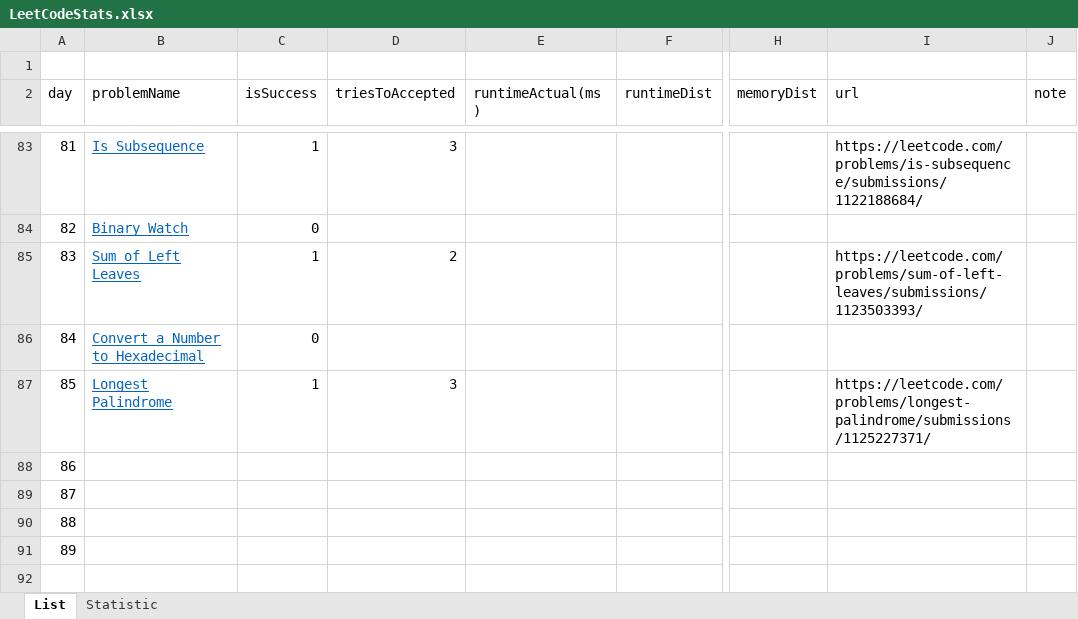
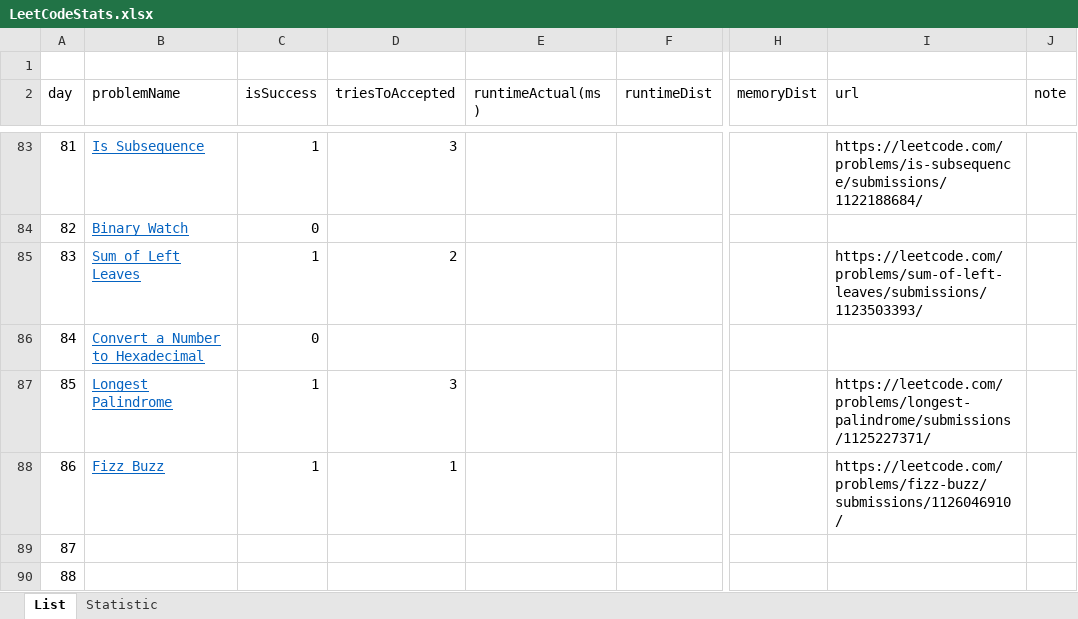
Before and after one commit to dkang919/CodingPractice, an Excel workbook: LeetCodeStats.xlsx, sheet List, drawn as a sheet; only a part is shown, gaps mark what is left out; the shorter side is filled out with more unchanged rows; values as stored, in another font and other column widths than the file's, no borders; the diff names each change by its address in the sheet, - before the commit and + after, or states it on an @@ line.

```diff
--- a/LeetCodeStats.xlsx (sheet List)
+++ b/LeetCodeStats.xlsx (sheet List)
-B88 (problemName): (empty)
+B88 (problemName): Fizz Buzz
-C88 (isSuccess): (empty)
+C88 (isSuccess): 1
-D88 (triesToAccepted): (empty)
+D88 (triesToAccepted): 1
-I88 (url): (empty)
+I88 (url): https://leetcode.com/problems/fizz-buzz/submissions/1126046910/
```
Also changed, not shown: sheet Statistic, 1 other file.
